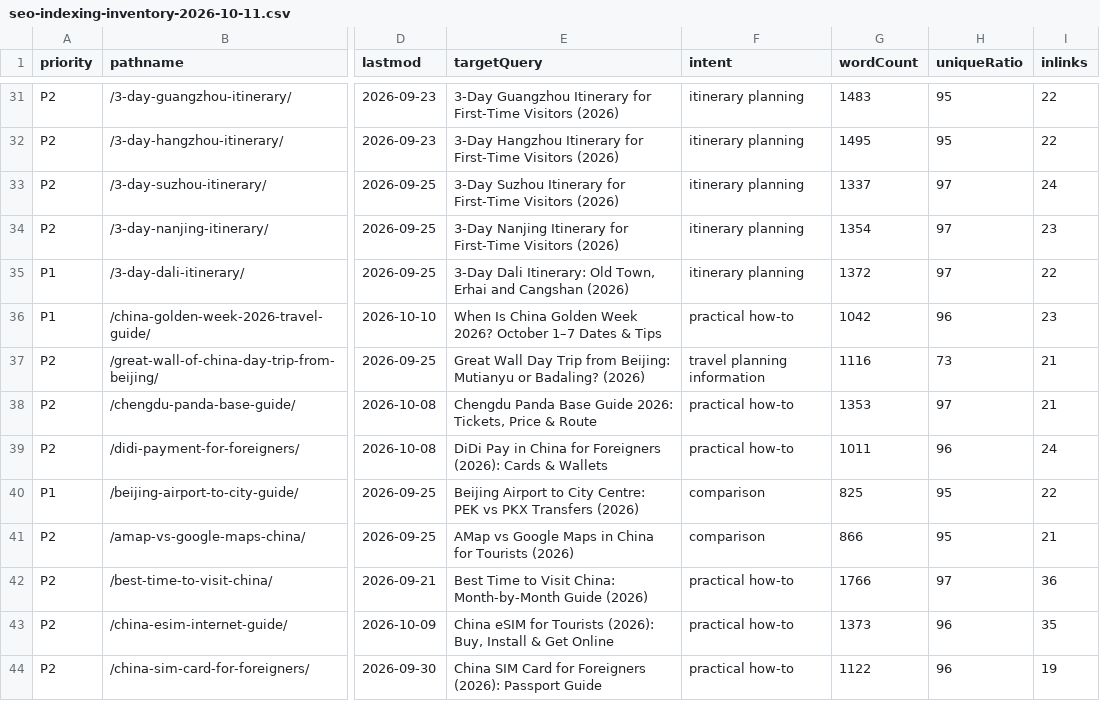
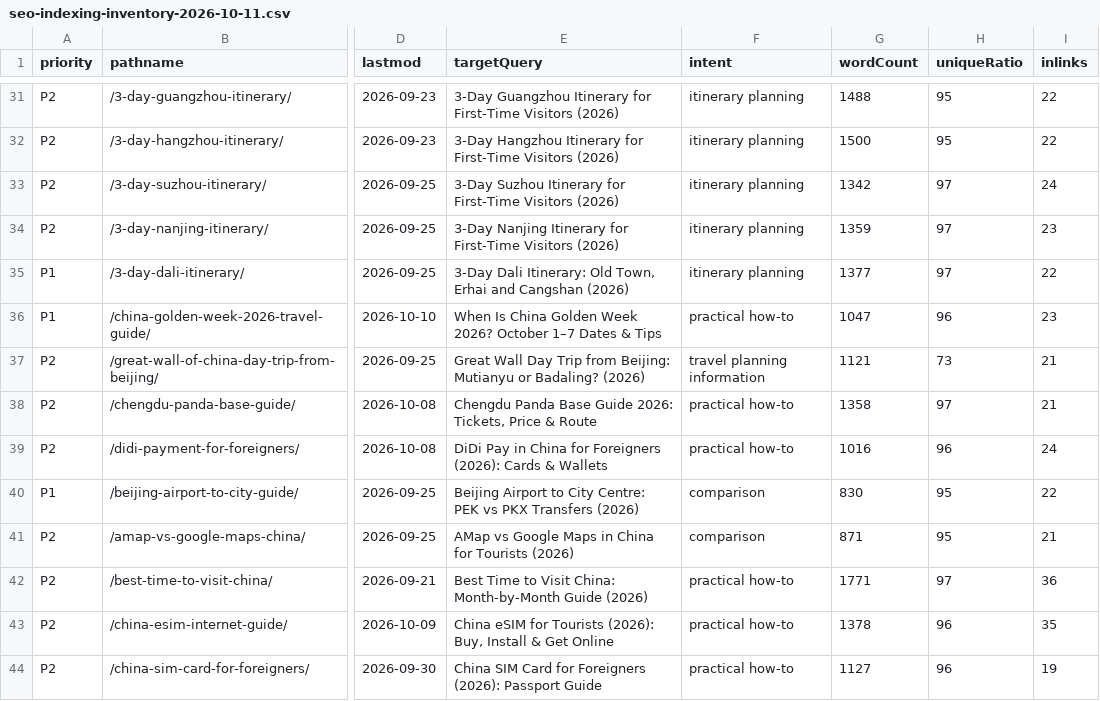
Before and after one commit to gemmazhou405-cyber/ChinaTravel-AI-Buddy, a CSV file: docs/seo-indexing-inventory-2026-10-11.csv, drawn as a sheet; only a part is shown, gaps mark what is left out; the diff covers the shown part only; the diff names each change by its address in the sheet, - before the commit and + after, or states it on an @@ line.

```diff
--- a/docs/seo-indexing-inventory-2026-10-11.csv
+++ b/docs/seo-indexing-inventory-2026-10-11.csv
-G31 (wordCount): 1483
+G31 (wordCount): 1488
-G32 (wordCount): 1495
+G32 (wordCount): 1500
-G33 (wordCount): 1337
+G33 (wordCount): 1342
-G34 (wordCount): 1354
+G34 (wordCount): 1359
-G35 (wordCount): 1372
+G35 (wordCount): 1377
-G36 (wordCount): 1042
+G36 (wordCount): 1047
-G37 (wordCount): 1116
+G37 (wordCount): 1121
-G38 (wordCount): 1353
+G38 (wordCount): 1358
-G39 (wordCount): 1011
+G39 (wordCount): 1016
-G40 (wordCount): 825
+G40 (wordCount): 830
-G41 (wordCount): 866
+G41 (wordCount): 871
-G42 (wordCount): 1766
+G42 (wordCount): 1771
-G43 (wordCount): 1373
+G43 (wordCount): 1378
-G44 (wordCount): 1122
+G44 (wordCount): 1127
```
Also changed, not shown: 53 edited cells elsewhere in this file, 1 other file.
